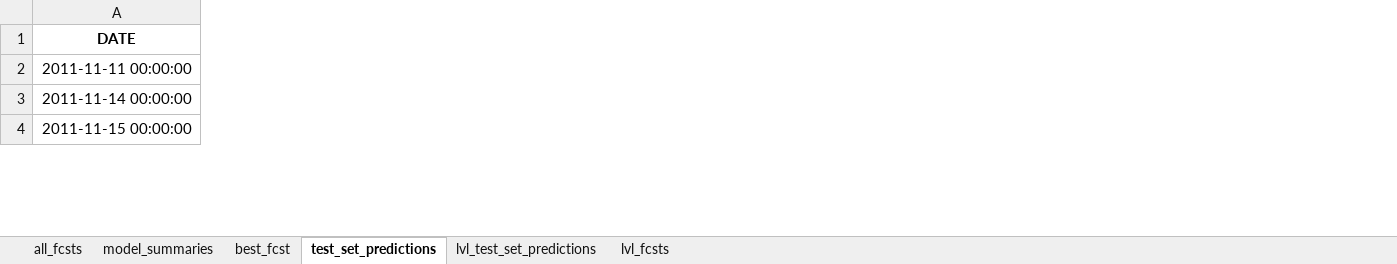
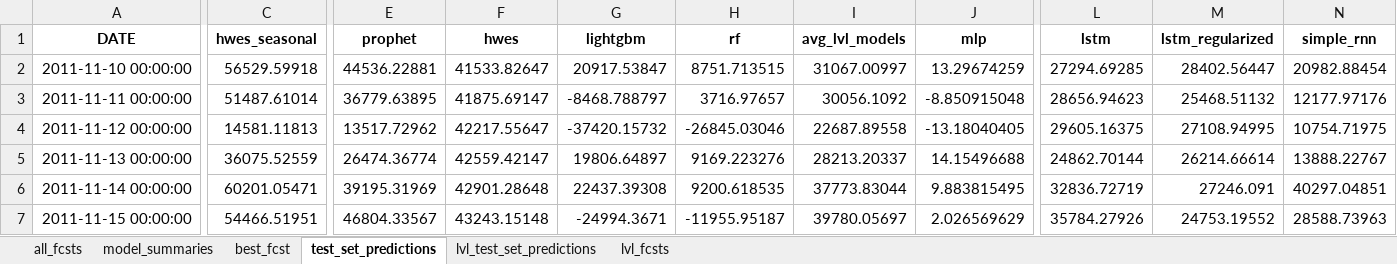
Before and after one commit to mikekeith52/scalecast, an Excel workbook: examples/eCommerce_results.xlsx, sheet test_set_predictions, drawn as a sheet; only a part is shown, gaps mark what is left out; values as stored, in another font and other column widths than the file's, no borders; addresses are those after the commit; rows hold the shown columns only; the diff covers the shown part only; the diff names each change by its address in the sheet, - before the commit and + after, or states it on an @@ line.

```diff
--- a/examples/eCommerce_results.xlsx (sheet test_set_predictions)
+++ b/examples/eCommerce_results.xlsx (sheet test_set_predictions)
+column C (hwes_seasonal), row 3: 51487.61014; rows 6-7: 60201.05471 | 54466.51951
+column E (prophet), row 3: 36779.63895; rows 6-7: 39195.31969 | 46804.33567
+column F (hwes), row 3: 41875.69147; rows 6-7: 42901.28648 | 43243.15148
+column G (lightgbm), row 3: -8468.788797; rows 6-7: 22437.39308 | -24994.3671
+column H (rf), row 3: 3716.97657; rows 6-7: 9200.618535 | -11955.95187
+column I (avg_lvl_models), row 3: 30056.1092; rows 6-7: 37773.83044 | 39780.05697
+column J (mlp), row 3: -8.850915048; rows 6-7: 9.883815495 | 2.026569629
+column L (lstm), row 3: 28656.94623; rows 6-7: 32836.72719 | 35784.27926
+column M (lstm_regularized), row 3: 25468.51132; rows 6-7: 27246.091 | 24753.19552
+column N (simple_rnn), row 3: 12177.97176; rows 6-7: 40297.04851 | 28588.73963
+row 2: 2011-11-10 00:00:00 | 56529.59918 | 44536.22881 | 41533.82647 | 20917.53847 | 8751.713515 | 31067.00997 | 13.29674259 | 27294.69285 | 28402.56447 | 20982.88454
+row 4: 2011-11-12 00:00:00 | 14581.11813 | 13517.72962 | 42217.55647 | -37420.15732 | -26845.03046 | 22687.89558 | -13.18040405 | 29605.16375 | 27108.94995 | 10754.71975
+row 5: 2011-11-13 00:00:00 | 36075.52559 | 26474.36774 | 42559.42147 | 19806.64897 | 9169.223276 | 28213.20337 | 14.15496688 | 24862.70144 | 26214.66614 | 13888.22767
```
Also changed, not shown: 7 added rows, 5 added columns, 6 removed columns and 100 edited cells elsewhere in this sheet, sheet best_fcst, sheet model_summaries, sheet all_fcsts, sheet lvl_test_set_predictions, sheet lvl_fcsts, examples/eCommerce_feature_info.xlsx, examples/eCommerce_validation_grids.xlsx, 17 other files.
